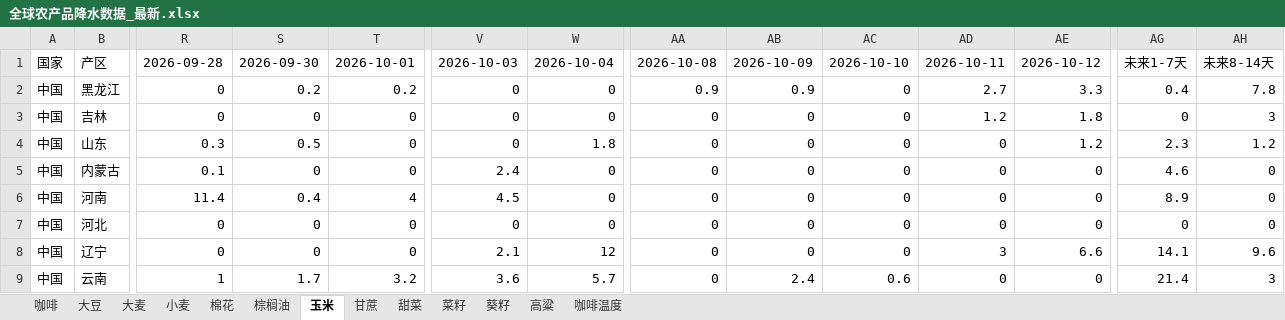
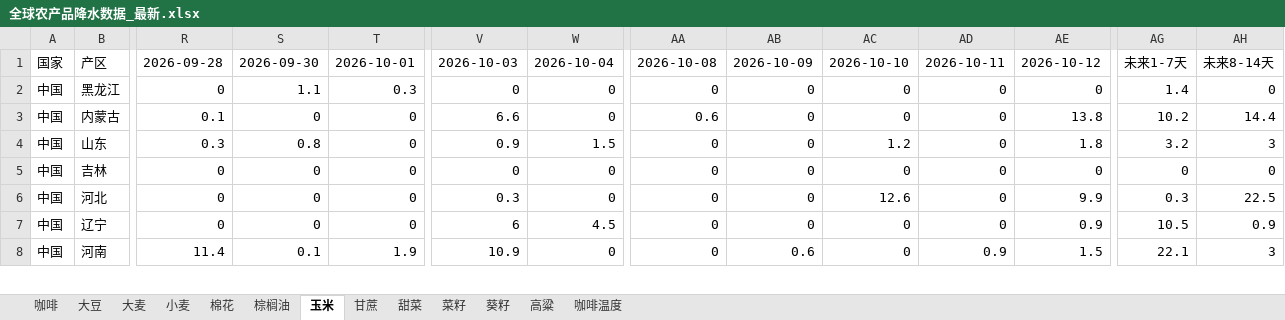
Before and after one commit to 2368846312-oss/ag-weather, an Excel workbook: 全球农产品降水数据_最新.xlsx, sheet 玉米, drawn as a sheet; only a part is shown, gaps mark what is left out; values as stored, in another font and other column widths than the file's, no cell formats; removed rows and columns are numbered as before the commit, all else as after; rows hold the shown columns only; the diff covers the shown part only; the diff names each change by its address in the sheet, - before the commit and + after, or states it on an @@ line.

```diff
--- a/全球农产品降水数据_最新.xlsx (sheet 玉米)
+++ b/全球农产品降水数据_最新.xlsx (sheet 玉米)
-S2: 0.2
+S2: 1.1
-T2: 0.2
+T2: 0.3
-AA2: 0.9
+AA2: 0
-AB2: 0.9
+AB2: 0
-AD2: 2.7
+AD2: 0
-AE2: 3.3
+AE2: 0
-AG2: 0.4
+AG2: 1.4
-AH2: 7.8
+AH2: 0
+row 3: 中国 | 内蒙古 | 0.1 | 0 | 0 | 6.6 | 0 | 0.6 | 0 | 0 | 0 | 13.8 | 10.2 | 14.4
+row 4: 中国 | 山东 | 0.3 | 0.8 | 0 | 0.9 | 1.5 | 0 | 0 | 1.2 | 0 | 1.8 | 3.2 | 3
-AD5: 1.2
+AD5: 0
-AE5: 1.8
+AE5: 0
-AH5: 3
+AH5: 0
-row 4: 中国 | 山东 | 0.3 | 0.5 | 0 | 0 | 1.8 | 0 | 0 | 0 | 0 | 1.2 | 2.3 | 1.2
-row 5: 中国 | 内蒙古 | 0.1 | 0 | 0 | 2.4 | 0 | 0 | 0 | 0 | 0 | 0 | 4.6 | 0
-row 6: 中国 | 河南 | 11.4 | 0.4 | 4 | 4.5 | 0 | 0 | 0 | 0 | 0 | 0 | 8.9 | 0
-V6: 0
+V6: 0.3
-AC6: 0
+AC6: 12.6
-AE6: 0
+AE6: 9.9
-AG6: 0
+AG6: 0.3
-AH6: 0
+AH6: 22.5
-V7: 2.1
+V7: 6
-W7: 12
+W7: 4.5
-AD7: 3
+AD7: 0
-AE7: 6.6
+AE7: 0.9
-AG7: 14.1
+AG7: 10.5
-AH7: 9.6
+AH7: 0.9
-row 9: 中国 | 云南 | 1 | 1.7 | 3.2 | 3.6 | 5.7 | 0 | 2.4 | 0.6 | 0 | 0 | 21.4 | 3
+row 8: 中国 | 河南 | 11.4 | 0.1 | 1.9 | 10.9 | 0 | 0 | 0.6 | 0 | 0.9 | 1.5 | 22.1 | 3
```
Also changed, not shown: 18 added rows, 17 removed rows and 178 edited cells elsewhere in this sheet, sheet 小麦, sheet 菜籽, sheet 葵籽, sheet 咖啡温度, sheet 大豆, sheet 棕榈油, 6 more sheets, cell formats, VHI_Data/VHI_最近6周汇总.xlsx.
